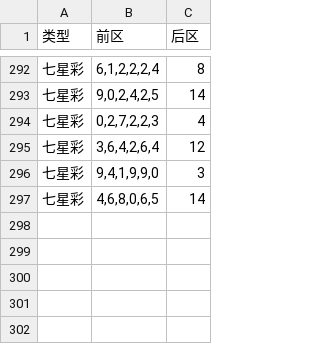
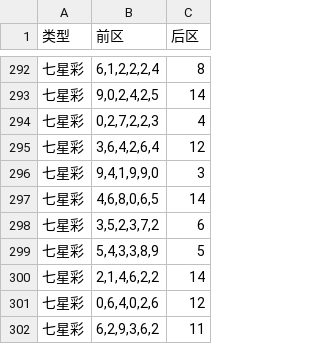
Before and after one commit to hc353167950/new_project, a CSV file: message/data/generated_qxc.csv, drawn as a sheet; only a part is shown, gaps mark what is left out.

```diff
--- a/message/data/generated_qxc.csv
+++ b/message/data/generated_qxc.csv
@@ -297 +297,6 @@
 七星彩,"4,6,8,0,6,5",14
+七星彩,"3,5,2,3,7,2",6
+七星彩,"5,4,3,3,8,9",5
+七星彩,"2,1,4,6,2,2",14
+七星彩,"0,6,4,0,2,6",12
+七星彩,"6,2,9,3,6,2",11
```
Also changed, not shown: message/data/generated_ssq.csv.
